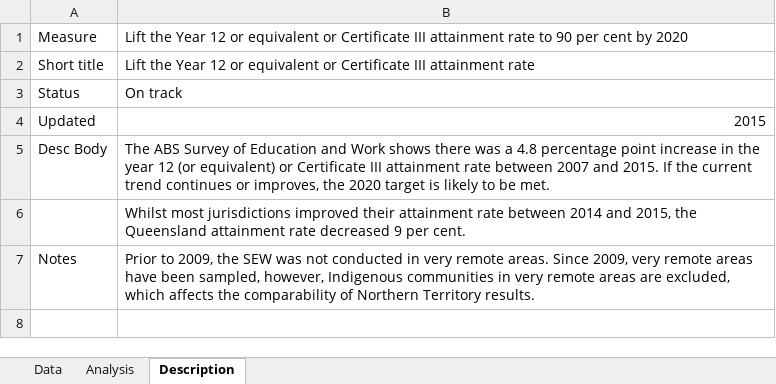
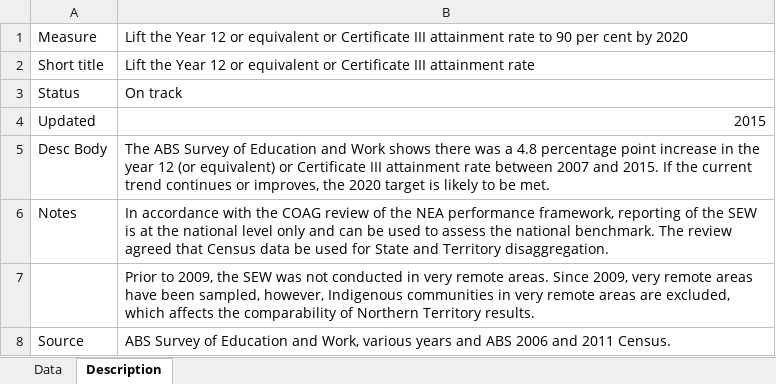
Before and after one commit to NICTA/openboard, an Excel workbook: dashboard_loader/education_yr12_uploader/education_yr12.xlsx, sheet Description, drawn as a sheet; values as stored, in another font and other column widths than the file's, no borders; removed rows and columns are numbered as before the commit, all else as after; the diff names each change by its address in the sheet, - before the commit and + after, or states it on an @@ line.

```diff
--- a/dashboard_loader/education_yr12_uploader/education_yr12.xlsx (sheet Description)
+++ b/dashboard_loader/education_yr12_uploader/education_yr12.xlsx (sheet Description)
-sheet tab: Analysis
-row 6:  | Whilst most jurisdictions improved their attainment rate between 2014 and 2015, the Queensland attainment rate decreased 9 per cent.
-B6: Prior to 2009, the SEW was not conducted in very remote areas. Since 2009, very remote areas have been sampled, however, Indigenous communities in very remote areas are excluded, which affects the comparability of Northern Territory results.
+B6: In accordance with the COAG review of the NEA performance framework, reporting of the SEW is at the national level only and can be used to assess the national benchmark. The review agreed that Census data be used for State and Territory disaggregation.
+row 7:  | Prior to 2009, the SEW was not conducted in very remote areas. Since 2009, very remote areas have been sampled, however, Indigenous communities in very remote areas are excluded, which affects the comparability of Northern Territory results.
+row 8: Source | ABS Survey of Education and Work, various years and ABS 2006 and 2011 Census.
```
Also changed, not shown: dashboard_loader/disability_labour_participation_uploader/disability_labour_participation.xlsx, dashboard_loader/education_yr12_2015_uploader/education_yr12_2015.xlsx, 38 other files.
